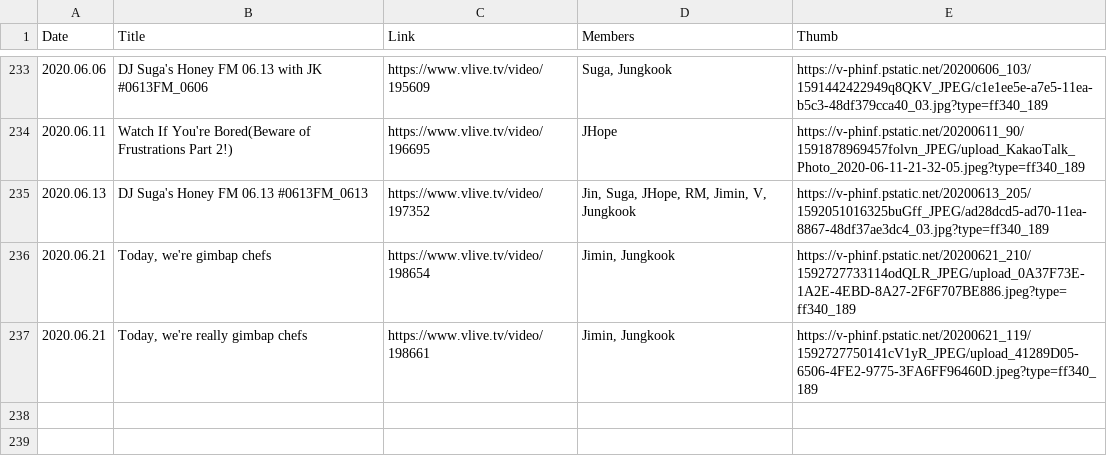
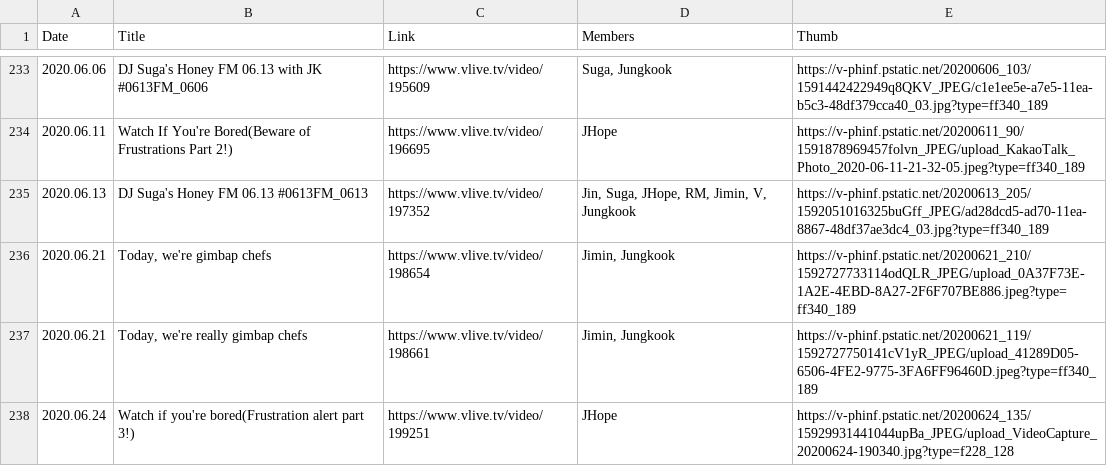
Before and after one commit to ambernina/BTS-VLives, a CSV file: bangtan-vlives/src/assets/Bangtan-Impromptu-VLives.csv, drawn as a sheet; only a part is shown, gaps mark what is left out; the diff names each change by its address in the sheet, - before the commit and + after, or states it on an @@ line.

Commit message:
updated with newest live

```diff
--- a/bangtan-vlives/src/assets/Bangtan-Impromptu-VLives.csv
+++ b/bangtan-vlives/src/assets/Bangtan-Impromptu-VLives.csv
+row 238: 2020.06.24 | Watch if you're bored(Frustration alert part 3!) | https://www.vlive.tv/video/199251 | JHope | https://v-phinf.pstatic.net/20200624_135/15929931441044upBa_JPEG/upload_VideoCapture_20200624-190340.jpg?type=f228_128
```
